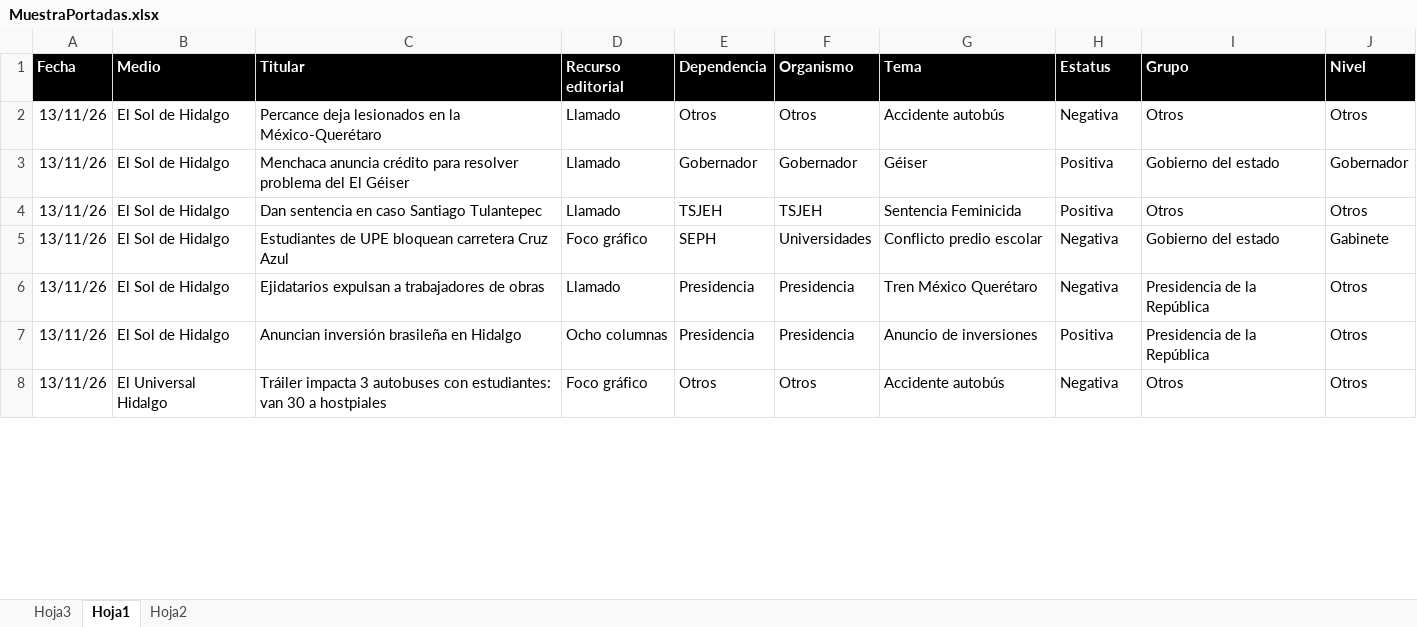
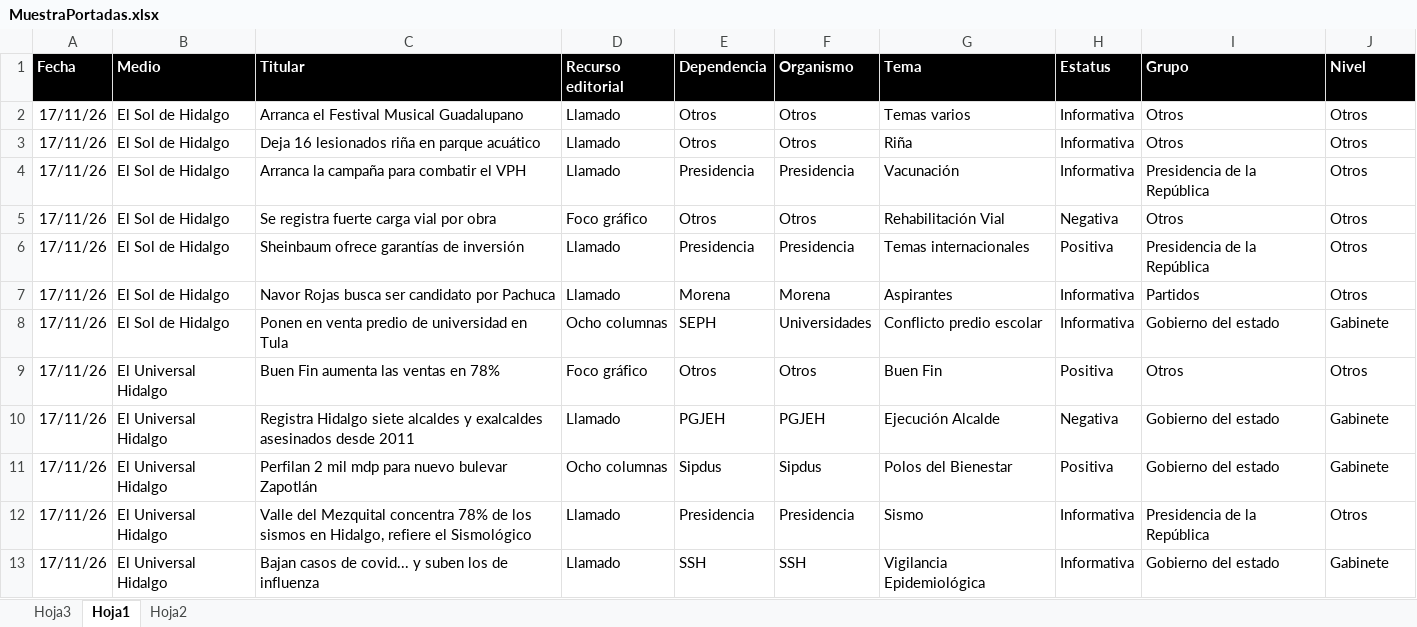
Before and after one commit to thelonious9/Reporteportadas, an Excel workbook: MuestraPortadas.xlsx, sheet Hoja1, drawn as a sheet; only a part is shown; values as stored, in another font and other column widths than the file's, no borders; conditional formats and table styles not drawn; removed rows and columns are numbered as before the commit, all else as after; the diff covers the shown part only; the diff names each change by its address in the sheet, - before the commit and + after, or states it on an @@ line.

Commit message:
Reporte portadas 171126

```diff
--- a/MuestraPortadas.xlsx (sheet Hoja1)
+++ b/MuestraPortadas.xlsx (sheet Hoja1)
-A2 (Fecha): 13/11/26
+A2 (Fecha): 17/11/26
-C2 (Titular): Percance deja lesionados en la México-Querétaro
+C2 (Titular): Arranca el Festival Musical Guadalupano
-G2 (Tema): Accidente autobús
+G2 (Tema): Temas varios
-H2 (Estatus): Negativa
+H2 (Estatus): Informativa
-row 3: 13/11/26 | El Sol de Hidalgo | Menchaca anuncia crédito para resolver problema del El Géiser | Llamado | Gobernador | Gobernador | Géiser | Positiva | Gobierno del estado | Gobernador
-A3 (Fecha): 13/11/26
+A3 (Fecha): 17/11/26
-C3 (Titular): Dan sentencia en caso Santiago Tulantepec
+C3 (Titular): Deja 16 lesionados riña en parque acuático
-E3 (Dependencia): TSJEH
+E3 (Dependencia): Otros
-F3 (Organismo): TSJEH
+F3 (Organismo): Otros
-G3 (Tema): Sentencia Feminicida
+G3 (Tema): Riña
-H3 (Estatus): Positiva
+H3 (Estatus): Informativa
-row 5: 13/11/26 | El Sol de Hidalgo | Estudiantes de UPE bloquean carretera Cruz Azul | Foco gráfico | SEPH | Universidades | Conflicto predio escolar | Negativa | Gobierno del estado | Gabinete
-A4 (Fecha): 13/11/26
+A4 (Fecha): 17/11/26
-C4 (Titular): Ejidatarios expulsan a trabajadores de obras
+C4 (Titular): Arranca la campaña para combatir el VPH
-G4 (Tema): Tren México Querétaro
+G4 (Tema): Vacunación
-H4 (Estatus): Negativa
+H4 (Estatus): Informativa
+row 5: 17/11/26 | El Sol de Hidalgo | Se registra fuerte carga vial por obra | Foco gráfico | Otros | Otros | Rehabilitación Vial | Negativa | Otros | Otros
-A6 (Fecha): 13/11/26
+A6 (Fecha): 17/11/26
-C6 (Titular): Anuncian inversión brasileña en Hidalgo
+C6 (Titular): Sheinbaum ofrece garantías de inversión
-D6 (Recurso editorial): Ocho columnas
+D6 (Recurso editorial): Llamado
-G6 (Tema): Anuncio de inversiones
+G6 (Tema): Temas internacionales
+row 7: 17/11/26 | El Sol de Hidalgo | Navor Rojas busca ser candidato por Pachuca | Llamado | Morena | Morena | Aspirantes | Informativa | Partidos | Otros
+row 8: 17/11/26 | El Sol de Hidalgo | Ponen en venta predio de universidad en Tula | Ocho columnas | SEPH | Universidades | Conflicto predio escolar | Informativa | Gobierno del estado | Gabinete
-A9 (Fecha): 13/11/26
+A9 (Fecha): 17/11/26
-C9 (Titular): Tráiler impacta 3 autobuses con estudiantes: van 30 a hostpiales
+C9 (Titular): Buen Fin aumenta las ventas en 78%
-G9 (Tema): Accidente autobús
+G9 (Tema): Buen Fin
-H9 (Estatus): Negativa
+H9 (Estatus): Positiva
+row 10: 17/11/26 | El Universal Hidalgo | Registra Hidalgo siete alcaldes y exalcaldes asesinados desde 2011 | Llamado | PGJEH | PGJEH | Ejecución Alcalde | Negativa | Gobierno del estado | Gabinete
+row 11: 17/11/26 | El Universal Hidalgo | Perfilan 2 mil mdp para nuevo bulevar Zapotlán | Ocho columnas | Sipdus | Sipdus | Polos del Bienestar | Positiva | Gobierno del estado | Gabinete
+row 12: 17/11/26 | El Universal Hidalgo | Valle del Mezquital concentra 78% de los sismos en Hidalgo, refiere el Sismológico | Llamado | Presidencia | Presidencia | Sismo | Informativa | Presidencia de la República | Otros
+row 13: 17/11/26 | El Universal Hidalgo | Bajan casos de covid... y suben los de influenza | Llamado | SSH | SSH | Vigilancia Epidemiológica | Informativa | Gobierno del estado | Gabinete
```
Also changed, not shown: 26 added rows, 34 removed rows and 90 edited cells elsewhere in this sheet, 1 other file.
